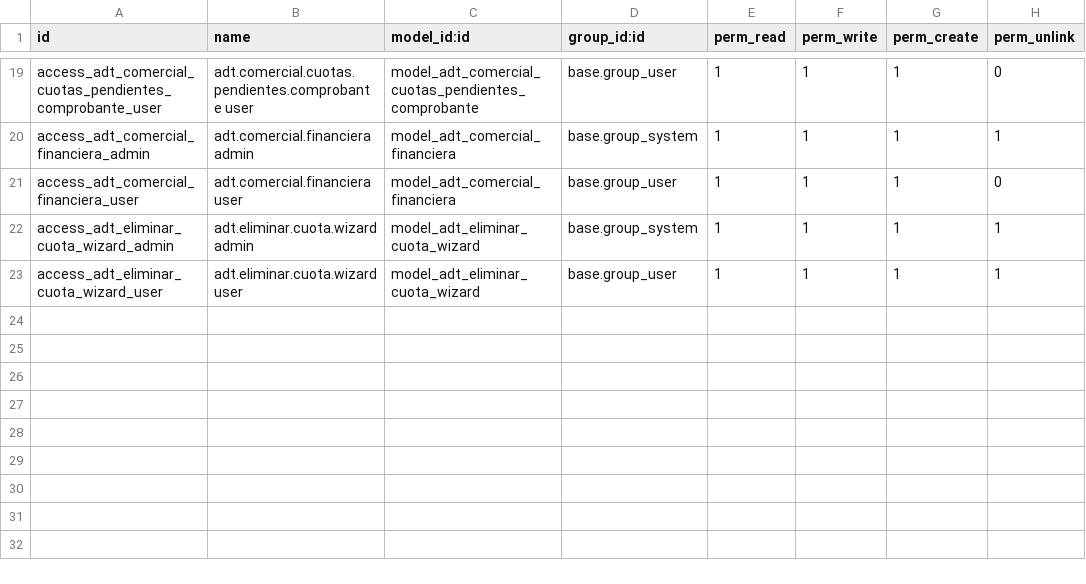
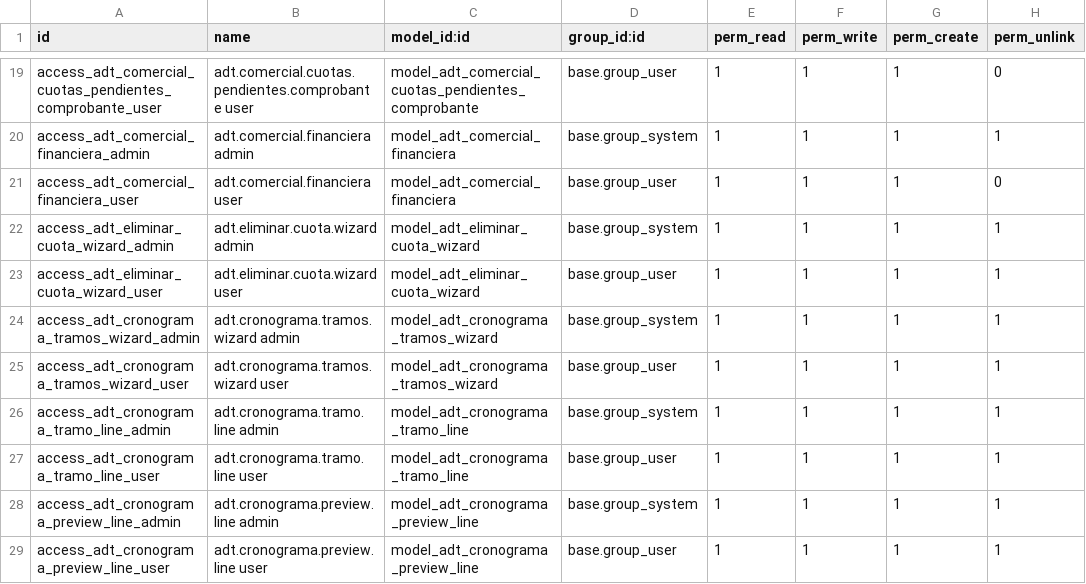
Before and after one commit to ADTdelivery/addons, a CSV file: adt_comercial/security/ir.model.access.csv, drawn as a sheet; only a part is shown, gaps mark what is left out; the diff names each change by its address in the sheet, - before the commit and + after, or states it on an @@ line.

Commit message:
Add tramos cronograma

```diff
--- a/adt_comercial/security/ir.model.access.csv
+++ b/adt_comercial/security/ir.model.access.csv
+row 24: access_adt_cronograma_tramos_wizard_admin | adt.cronograma.tramos.wizard admin | model_adt_cronograma_tramos_wizard | base.group_system | 1 | 1 | 1 | 1
+row 25: access_adt_cronograma_tramos_wizard_user | adt.cronograma.tramos.wizard user | model_adt_cronograma_tramos_wizard | base.group_user | 1 | 1 | 1 | 1
+row 26: access_adt_cronograma_tramo_line_admin | adt.cronograma.tramo.line admin | model_adt_cronograma_tramo_line | base.group_system | 1 | 1 | 1 | 1
+row 27: access_adt_cronograma_tramo_line_user | adt.cronograma.tramo.line user | model_adt_cronograma_tramo_line | base.group_user | 1 | 1 | 1 | 1
+row 28: access_adt_cronograma_preview_line_admin | adt.cronograma.preview.line admin | model_adt_cronograma_preview_line | base.group_system | 1 | 1 | 1 | 1
+row 29: access_adt_cronograma_preview_line_user | adt.cronograma.preview.line user | model_adt_cronograma_preview_line | base.group_user | 1 | 1 | 1 | 1
```
Also changed, not shown: 8 other files.
